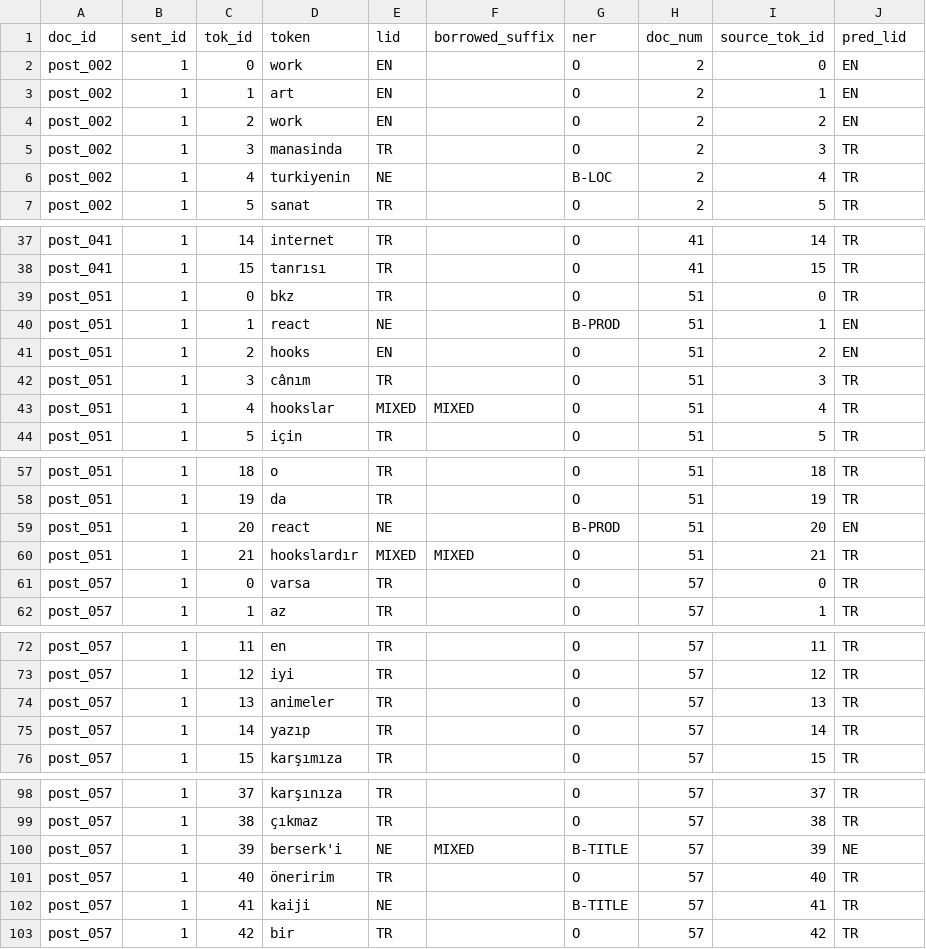
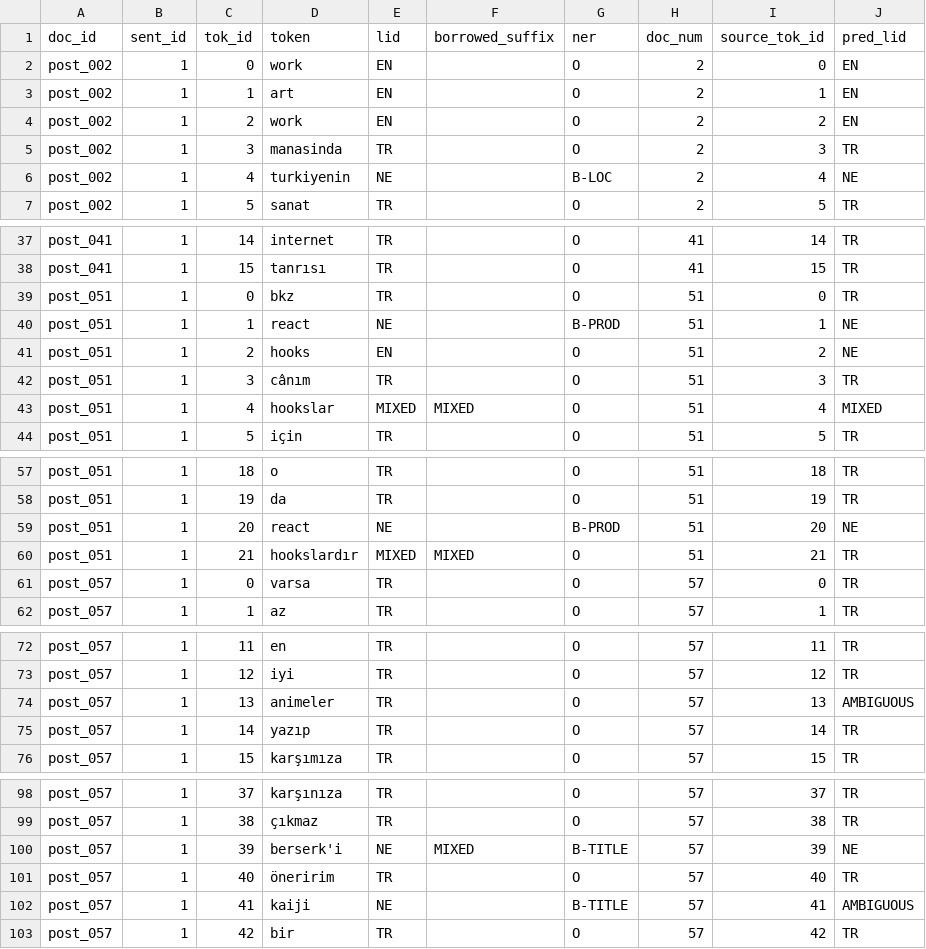
Before and after one commit to ShahemHassoun/TR-EN-CodeSwitch-LID, a CSV file: results/predictions/berturk_gen2500_seed4_validation.csv, drawn as a sheet; only a part is shown, gaps mark what is left out; the diff covers the shown part only.

```diff
--- a/results/predictions/berturk_gen2500_seed4_validation.csv
+++ b/results/predictions/berturk_gen2500_seed4_validation.csv
@@ -5,3 +5,3 @@ post_002,1,2,work,EN,,O,2,2,EN
 post_002,1,3,manasinda,TR,,O,2,3,TR
-post_002,1,4,turkiyenin,NE,,B-LOC,2,4,TR
+post_002,1,4,turkiyenin,NE,,B-LOC,2,4,NE
 post_002,1,5,sanat,TR,,O,2,5,TR
@@ -39,6 +39,6 @@ post_041,1,15,tanrısı,TR,,O,41,15,TR
 post_051,1,0,bkz,TR,,O,51,0,TR
-post_051,1,1,react,NE,,B-PROD,51,1,EN
-post_051,1,2,hooks,EN,,O,51,2,EN
+post_051,1,1,react,NE,,B-PROD,51,1,NE
+post_051,1,2,hooks,EN,,O,51,2,NE
 post_051,1,3,cânım,TR,,O,51,3,TR
-post_051,1,4,hookslar,MIXED,MIXED,O,51,4,TR
+post_051,1,4,hookslar,MIXED,MIXED,O,51,4,MIXED
 post_051,1,5,için,TR,,O,51,5,TR
@@ -58,3 +58,3 @@ post_051,1,18,o,TR,,O,51,18,TR
 post_051,1,19,da,TR,,O,51,19,TR
-post_051,1,20,react,NE,,B-PROD,51,20,EN
+post_051,1,20,react,NE,,B-PROD,51,20,NE
 post_051,1,21,hookslardır,MIXED,MIXED,O,51,21,TR
@@ -73,3 +73,3 @@ post_057,1,11,en,TR,,O,57,11,TR
 post_057,1,12,iyi,TR,,O,57,12,TR
-post_057,1,13,animeler,TR,,O,57,13,TR
+post_057,1,13,animeler,TR,,O,57,13,AMBIGUOUS
 post_057,1,14,yazıp,TR,,O,57,14,TR
@@ -101,3 +101,3 @@ post_057,1,39,berserk'i,NE,MIXED,B-TITLE,57,39,NE
 post_057,1,40,öneririm,TR,,O,57,40,TR
-post_057,1,41,kaiji,NE,,B-TITLE,57,41,TR
+post_057,1,41,kaiji,NE,,B-TITLE,57,41,AMBIGUOUS
 post_057,1,42,bir,TR,,O,57,42,TR
```
Also changed, not shown: 6 edited cells elsewhere in this file, results/predictions/berturk_gen2500_seed1_test.csv, results/predictions/berturk_gen2500_seed2_test.csv, 46 other files.
